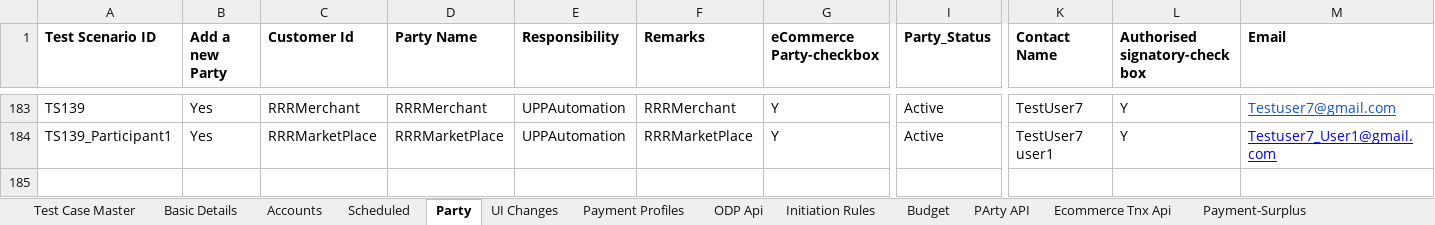
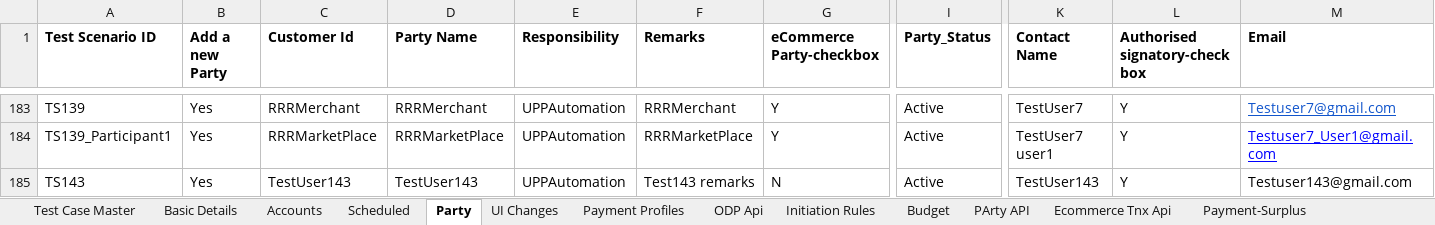
Before and after one commit to deepakdude938/upp, an Excel workbook: src/main/resources/upp-automation-testdata.xlsx, sheet Party, drawn as a sheet; only a part is shown, gaps mark what is left out; values as stored, in another font and other column widths than the file's, no borders; charts and pictures not drawn; rows hold the shown columns only; the diff names each change by its address in the sheet, - before the commit and + after, or states it on an @@ line.

```diff
--- a/src/main/resources/upp-automation-testdata.xlsx (sheet Party)
+++ b/src/main/resources/upp-automation-testdata.xlsx (sheet Party)
+row 185: TS143 | Yes | TestUser143 | TestUser143 | UPPAutomation | Test143 remarks | N | Active | TestUser143 | Y | Testuser143@gmail.com
```
Also changed, not shown: sheet Scheduled, sheet Test Case Master, sheet Basic Details, sheet API Testcases, sheet Accounts, sheet Users, charts or pictures, 6 other files.
